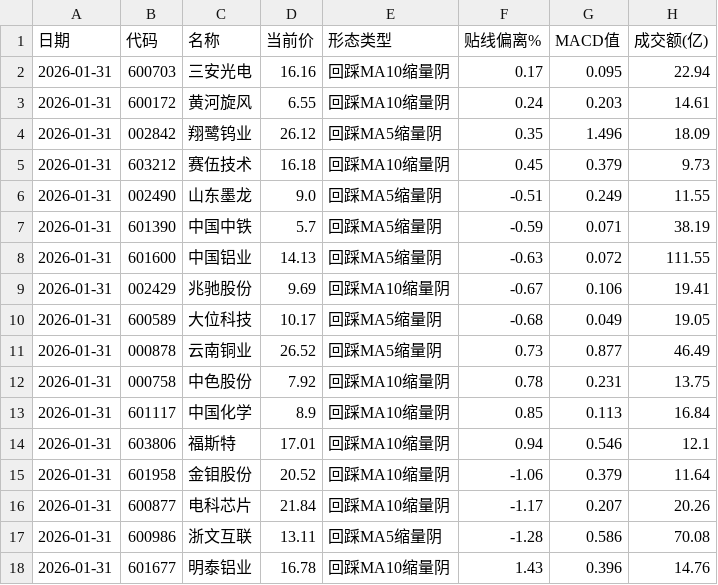
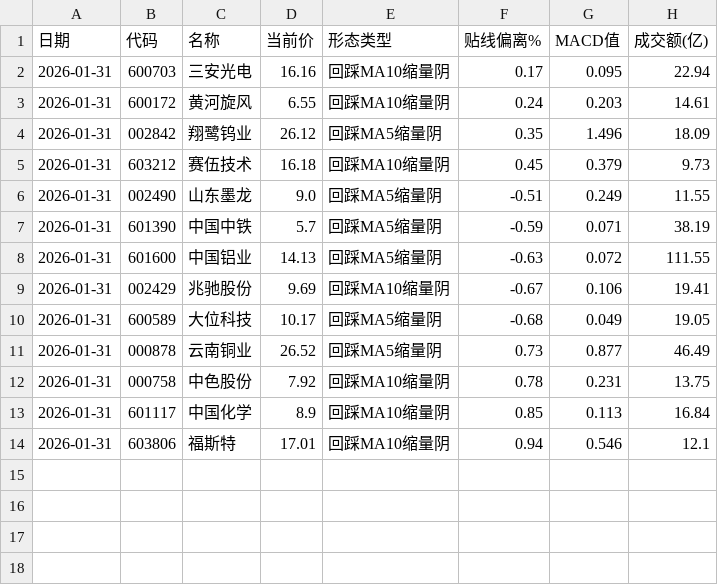
Before and after one commit to qjlxg/type_20260109, a CSV file: results/online_yin_final/yin_macd_signals_2026-01-31.csv, drawn as a sheet; the diff names each change by its address in the sheet, - before the commit and + after, or states it on an @@ line.

Commit message:
Auto: 终极精选阴线买报告 2026-01-31

```diff
--- a/results/online_yin_final/yin_macd_signals_2026-01-31.csv
+++ b/results/online_yin_final/yin_macd_signals_2026-01-31.csv
-row 15: 2026-01-31 | 601958 | 金钼股份 | 20.52 | 回踩MA10缩量阴 | -1.06 | 0.379 | 11.64
-row 16: 2026-01-31 | 600877 | 电科芯片 | 21.84 | 回踩MA10缩量阴 | -1.17 | 0.207 | 20.26
-row 17: 2026-01-31 | 600986 | 浙文互联 | 13.11 | 回踩MA5缩量阴 | -1.28 | 0.586 | 70.08
-row 18: 2026-01-31 | 601677 | 明泰铝业 | 16.78 | 回踩MA10缩量阴 | 1.43 | 0.396 | 14.76
```
